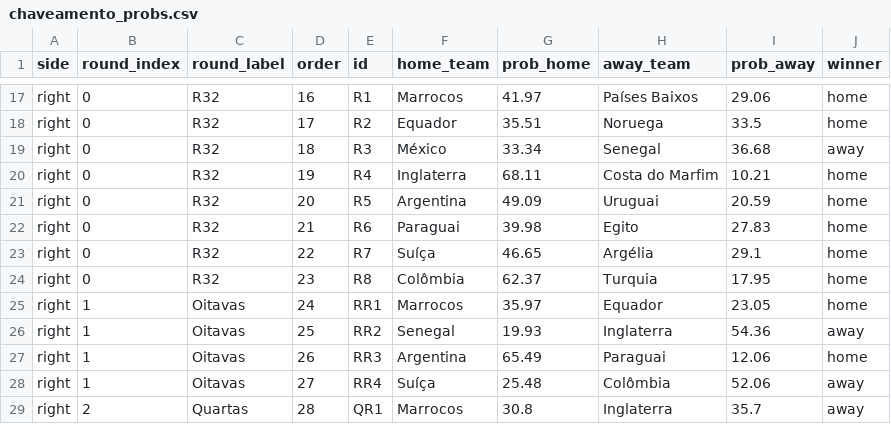
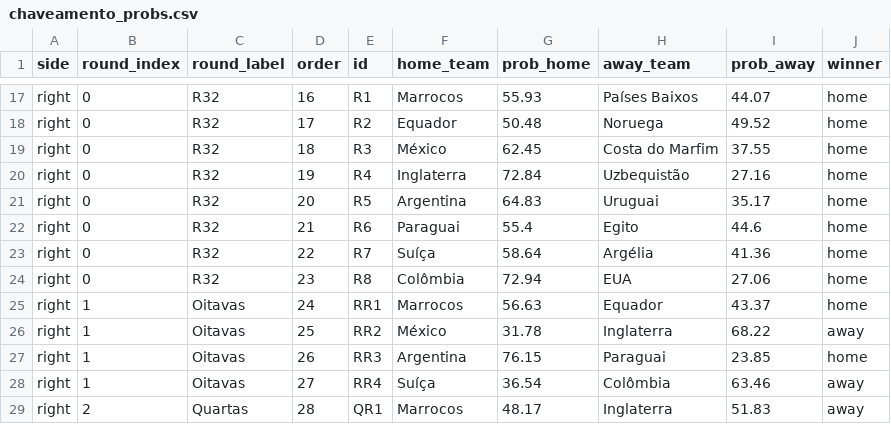
Before and after one commit to jptakeo/WorldCup2026, a CSV file: data/chaveamento_probs.csv, drawn as a sheet; only a part is shown, gaps mark what is left out; the diff covers the shown part only; the diff names each change by its address in the sheet, - before the commit and + after, or states it on an @@ line.

```diff
--- a/data/chaveamento_probs.csv
+++ b/data/chaveamento_probs.csv
-G17 (prob_home): 41.97
+G17 (prob_home): 55.93
-I17 (prob_away): 29.06
+I17 (prob_away): 44.07
-G18 (prob_home): 35.51
+G18 (prob_home): 50.48
-I18 (prob_away): 33.5
+I18 (prob_away): 49.52
-G19 (prob_home): 33.34
+G19 (prob_home): 62.45
-H19 (away_team): Senegal
+H19 (away_team): Costa do Marfim
-I19 (prob_away): 36.68
+I19 (prob_away): 37.55
-J19 (winner): away
+J19 (winner): home
-G20 (prob_home): 68.11
+G20 (prob_home): 72.84
-H20 (away_team): Costa do Marfim
+H20 (away_team): Uzbequistão
-I20 (prob_away): 10.21
+I20 (prob_away): 27.16
-G21 (prob_home): 49.09
+G21 (prob_home): 64.83
-I21 (prob_away): 20.59
+I21 (prob_away): 35.17
-G22 (prob_home): 39.98
+G22 (prob_home): 55.4
-I22 (prob_away): 27.83
+I22 (prob_away): 44.6
-G23 (prob_home): 46.65
+G23 (prob_home): 58.64
-I23 (prob_away): 29.1
+I23 (prob_away): 41.36
-G24 (prob_home): 62.37
+G24 (prob_home): 72.94
-H24 (away_team): Turquia
+H24 (away_team): EUA
-I24 (prob_away): 17.95
+I24 (prob_away): 27.06
-G25 (prob_home): 35.97
+G25 (prob_home): 56.63
-I25 (prob_away): 23.05
+I25 (prob_away): 43.37
-F26 (home_team): Senegal
+F26 (home_team): México
-G26 (prob_home): 19.93
+G26 (prob_home): 31.78
-I26 (prob_away): 54.36
+I26 (prob_away): 68.22
-G27 (prob_home): 65.49
+G27 (prob_home): 76.15
-I27 (prob_away): 12.06
+I27 (prob_away): 23.85
-G28 (prob_home): 25.48
+G28 (prob_home): 36.54
-I28 (prob_away): 52.06
+I28 (prob_away): 63.46
-G29 (prob_home): 30.8
+G29 (prob_home): 48.17
-I29 (prob_away): 35.7
+I29 (prob_away): 51.83
```
Also changed, not shown: 40 edited cells elsewhere in this file, data/probs_fase_de_grupos.csv, data/summary.csv, 7 other files.
